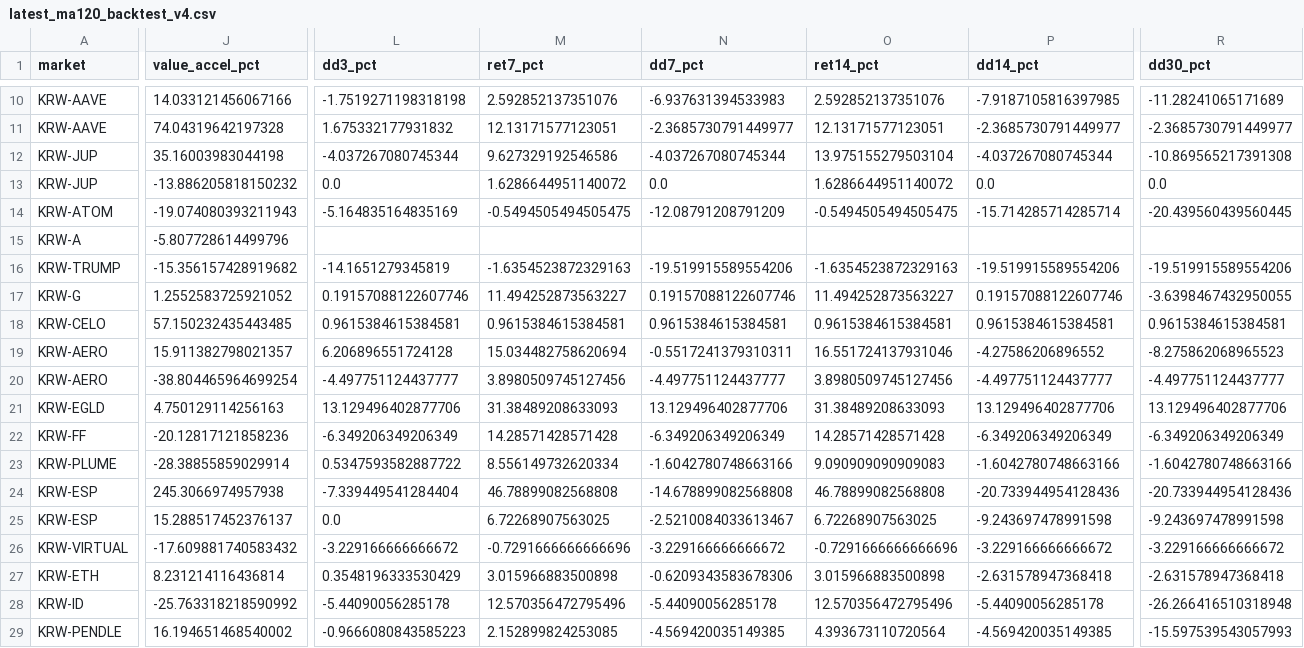
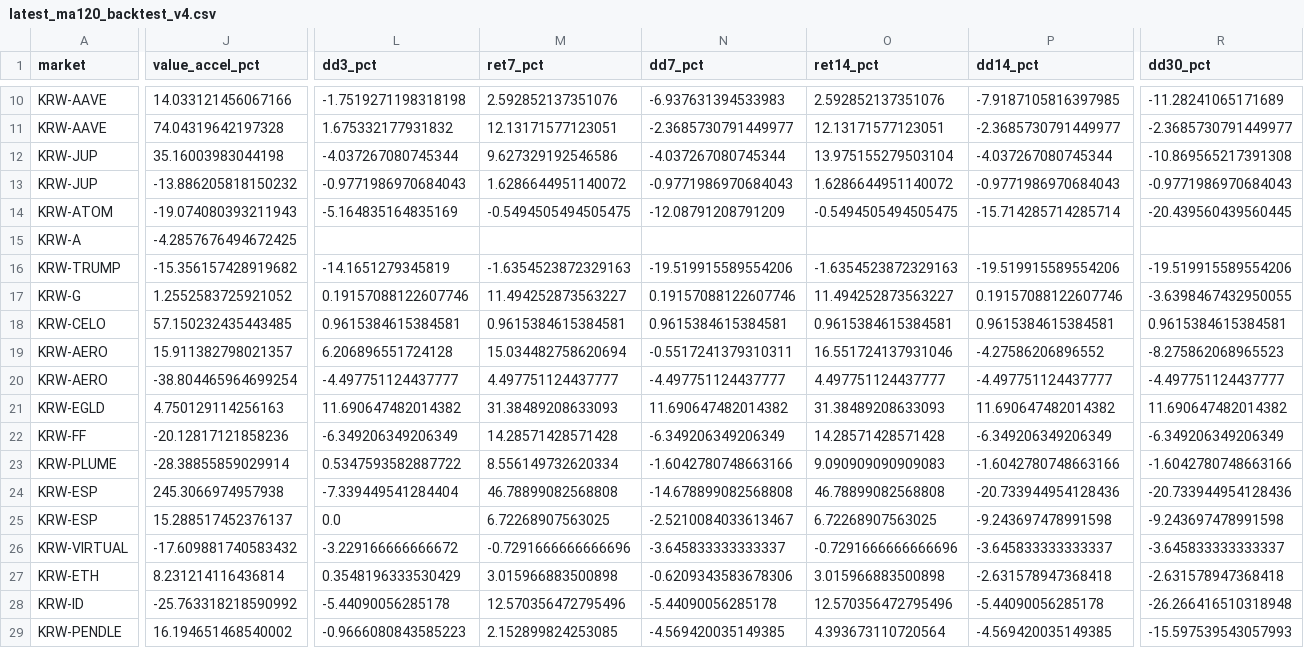
Before and after one commit to lcwkingka-collab/upbit-scanner, a CSV file: data/latest_ma120_backtest_v4.csv, drawn as a sheet; only a part is shown, gaps mark what is left out; the diff covers the shown part only; the diff names each change by its address in the sheet, - before the commit and + after, or states it on an @@ line.

```diff
--- a/data/latest_ma120_backtest_v4.csv
+++ b/data/latest_ma120_backtest_v4.csv
-L13 (dd3_pct): 0.0
+L13 (dd3_pct): -0.9771986970684043
-N13 (dd7_pct): 0.0
+N13 (dd7_pct): -0.9771986970684043
-P13 (dd14_pct): 0.0
+P13 (dd14_pct): -0.9771986970684043
-R13 (dd30_pct): 0.0
+R13 (dd30_pct): -0.9771986970684043
-J15 (value_accel_pct): -5.807728614499796
+J15 (value_accel_pct): -4.2857676494672425
-M20 (ret7_pct): 3.8980509745127456
+M20 (ret7_pct): 4.497751124437777
-O20 (ret14_pct): 3.8980509745127456
+O20 (ret14_pct): 4.497751124437777
-L21 (dd3_pct): 13.129496402877706
+L21 (dd3_pct): 11.690647482014382
-N21 (dd7_pct): 13.129496402877706
+N21 (dd7_pct): 11.690647482014382
-P21 (dd14_pct): 13.129496402877706
+P21 (dd14_pct): 11.690647482014382
-R21 (dd30_pct): 13.129496402877706
+R21 (dd30_pct): 11.690647482014382
-N26 (dd7_pct): -3.229166666666672
+N26 (dd7_pct): -3.645833333333337
-P26 (dd14_pct): -3.229166666666672
+P26 (dd14_pct): -3.645833333333337
-R26 (dd30_pct): -3.229166666666672
+R26 (dd30_pct): -3.645833333333337
```
Also changed, not shown: 66 edited cells elsewhere in this file, 14 other files.
